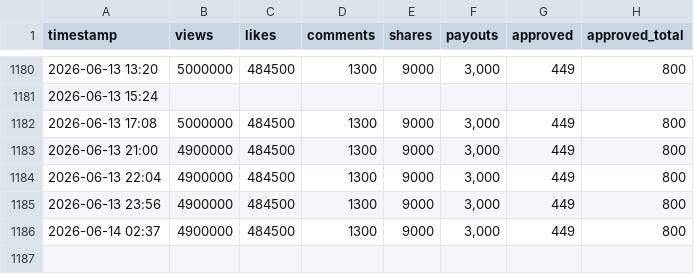
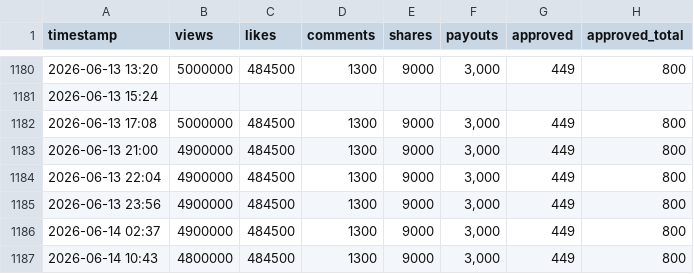
Before and after one commit to spampermegrazie/cr-tracker, a CSV file: data.csv, drawn as a sheet; only a part is shown, gaps mark what is left out.

```diff
--- a/data.csv
+++ b/data.csv
@@ -1186 +1186,2 @@ timestamp,views,likes,comments,shares,payouts,approved,approved_total
 2026-06-14 02:37,4900000,484500,1300,9000,"3,000",449,800
+2026-06-14 10:43,4800000,484500,1300,9000,"3,000",449,800
```
